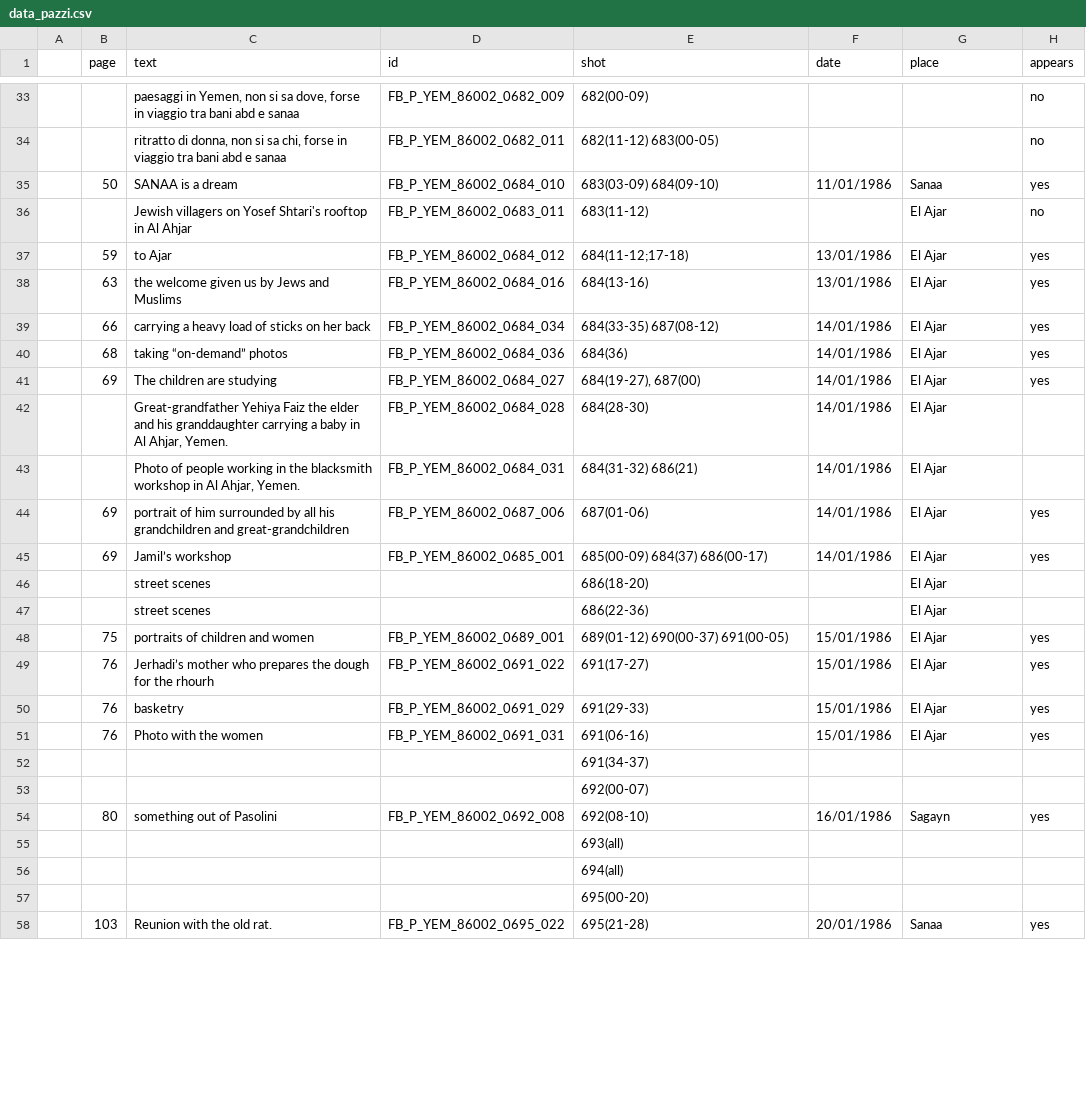
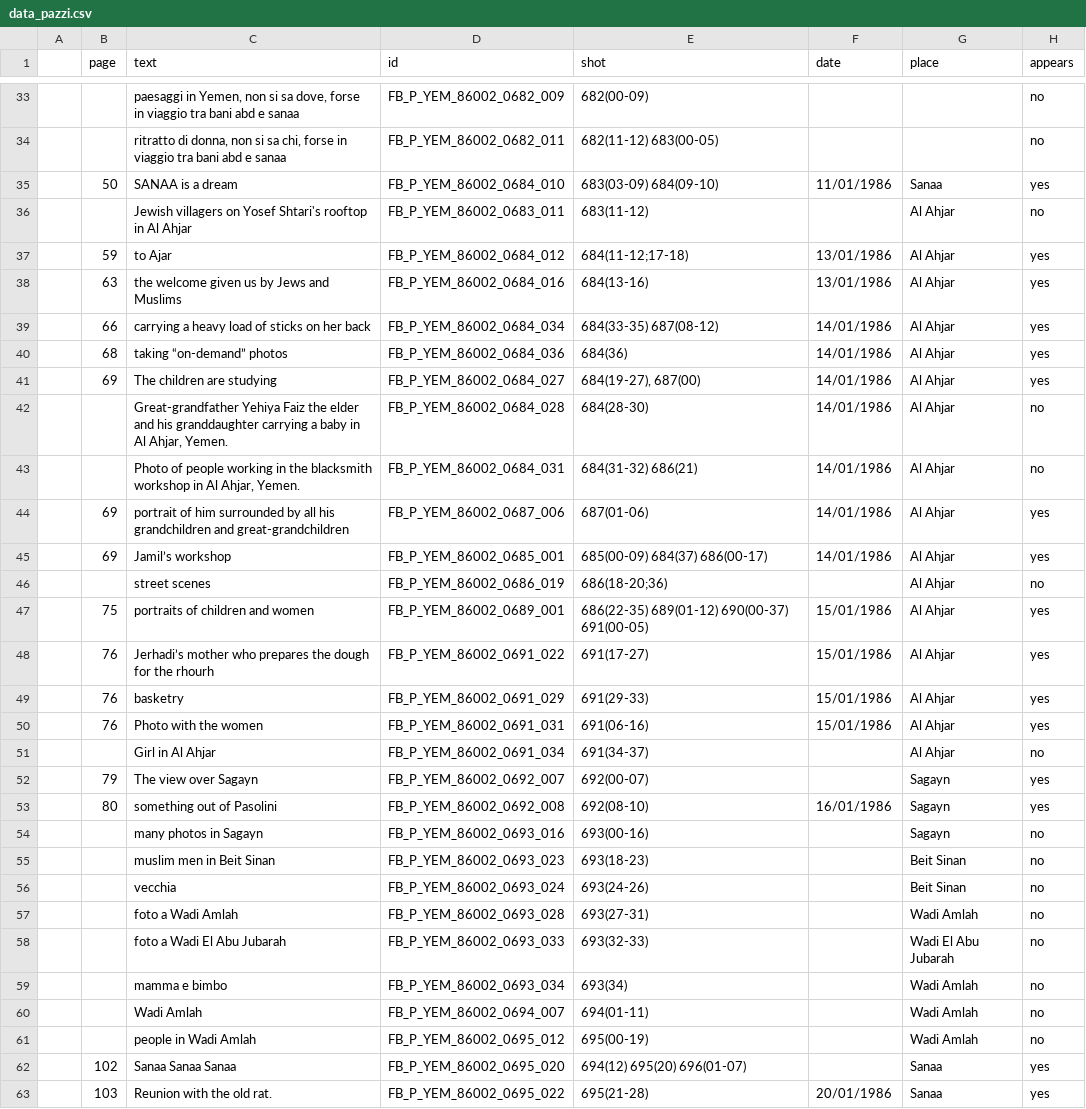
Before and after one commit to silviacasavola/yemen, a CSV file: data_pazzi.csv, drawn as a sheet; only a part is shown, gaps mark what is left out; the diff covers the shown part only.

```diff
--- a/data_pazzi.csv
+++ b/data_pazzi.csv
@@ -35,24 +35,29 @@
 ,50,SANAA is a dream,FB_P_YEM_86002_0684_010,683(03-09) 684(09-10),11/01/1986,Sanaa,yes
-,,Jewish villagers on Yosef Shtari's rooftop in Al Ahjar,FB_P_YEM_86002_0683_011,683(11-12),,El Ajar,no
-,59,to Ajar,FB_P_YEM_86002_0684_012,684(11-12;17-18),13/01/1986,El Ajar,yes
-,63,the welcome given us by Jews and Muslims,FB_P_YEM_86002_0684_016,684(13-16),13/01/1986,El Ajar,yes
-,66,carrying a heavy load of sticks on her back,FB_P_YEM_86002_0684_034,684(33-35) 687(08-12),14/01/1986,El Ajar,yes
-,68,taking “on-demand” photos,FB_P_YEM_86002_0684_036,684(36),14/01/1986,El Ajar,yes
-,69,The children are studying,FB_P_YEM_86002_0684_027,"684(19-27), 687(00)",14/01/1986,El Ajar,yes
-,,"Great-grandfather Yehiya Faiz the elder and his granddaughter carrying a baby in Al Ahjar, Yemen.",FB_P_YEM_86002_0684_028,684(28-30),14/01/1986,El Ajar,
-,,"Photo of people working in the blacksmith workshop in Al Ahjar, Yemen.",FB_P_YEM_86002_0684_031,684(31-32) 686(21),14/01/1986,El Ajar,
-,69,portrait of him surrounded by all his grandchildren and great-grandchildren,FB_P_YEM_86002_0687_006,687(01-06),14/01/1986,El Ajar,yes
-,69,Jamil’s workshop,FB_P_YEM_86002_0685_001,685(00-09) 684(37) 686(00-17),14/01/1986,El Ajar,yes
-,,street scenes,,686(18-20),,El Ajar,
-,,street scenes,,686(22-36),,El Ajar,
-,75,portraits of children and women,FB_P_YEM_86002_0689_001,689(01-12) 690(00-37) 691(00-05),15/01/1986,El Ajar,yes
-,76,Jerhadi’s mother who prepares the dough for the rhourh,FB_P_YEM_86002_0691_022,691(17-27),15/01/1986,El Ajar,yes
-,76,basketry,FB_P_YEM_86002_0691_029,691(29-33),15/01/1986,El Ajar,yes
-,76,Photo with the women,FB_P_YEM_86002_0691_031,691(06-16),15/01/1986,El Ajar,yes
-,,,,691(34-37),,,
-,,,,692(00-07),,,
+,,Jewish villagers on Yosef Shtari's rooftop in Al Ahjar,FB_P_YEM_86002_0683_011,683(11-12),,Al Ahjar,no
+,59,to Ajar,FB_P_YEM_86002_0684_012,684(11-12;17-18),13/01/1986,Al Ahjar,yes
+,63,the welcome given us by Jews and Muslims,FB_P_YEM_86002_0684_016,684(13-16),13/01/1986,Al Ahjar,yes
+,66,carrying a heavy load of sticks on her back,FB_P_YEM_86002_0684_034,684(33-35) 687(08-12),14/01/1986,Al Ahjar,yes
+,68,taking “on-demand” photos,FB_P_YEM_86002_0684_036,684(36),14/01/1986,Al Ahjar,yes
+,69,The children are studying,FB_P_YEM_86002_0684_027,"684(19-27), 687(00)",14/01/1986,Al Ahjar,yes
+,,"Great-grandfather Yehiya Faiz the elder and his granddaughter carrying a baby in Al Ahjar, Yemen.",FB_P_YEM_86002_0684_028,684(28-30),14/01/1986,Al Ahjar,no
+,,"Photo of people working in the blacksmith workshop in Al Ahjar, Yemen.",FB_P_YEM_86002_0684_031,684(31-32) 686(21),14/01/1986,Al Ahjar,no
+,69,portrait of him surrounded by all his grandchildren and great-grandchildren,FB_P_YEM_86002_0687_006,687(01-06),14/01/1986,Al Ahjar,yes
+,69,Jamil’s workshop,FB_P_YEM_86002_0685_001,685(00-09) 684(37) 686(00-17),14/01/1986,Al Ahjar,yes
+,,street scenes,FB_P_YEM_86002_0686_019,686(18-20;36),,Al Ahjar,no
+,75,portraits of children and women,FB_P_YEM_86002_0689_001,686(22-35) 689(01-12) 690(00-37) 691(00-05),15/01/1986,Al Ahjar,yes
+,76,Jerhadi’s mother who prepares the dough for the rhourh,FB_P_YEM_86002_0691_022,691(17-27),15/01/1986,Al Ahjar,yes
+,76,basketry,FB_P_YEM_86002_0691_029,691(29-33),15/01/1986,Al Ahjar,yes
+,76,Photo with the women,FB_P_YEM_86002_0691_031,691(06-16),15/01/1986,Al Ahjar,yes
+,,Girl in Al Ahjar,FB_P_YEM_86002_0691_034,691(34-37),,Al Ahjar,no
+,79,The view over Sagayn,FB_P_YEM_86002_0692_007,692(00-07),,Sagayn,yes
 ,80,something out of Pasolini,FB_P_YEM_86002_0692_008,692(08-10),16/01/1986,Sagayn,yes
-,,,,693(all),,,
-,,,,694(all),,,
-,,,,695(00-20),,,
+,,many photos in Sagayn,FB_P_YEM_86002_0693_016,693(00-16),,Sagayn,no
+,,muslim men in Beit Sinan,FB_P_YEM_86002_0693_023,693(18-23),,Beit Sinan,no
+,,vecchia,FB_P_YEM_86002_0693_024,693(24-26),,Beit Sinan,no
+,,foto a Wadi Amlah,FB_P_YEM_86002_0693_028,693(27-31),,Wadi Amlah,no
+,,foto a Wadi El Abu Jubarah,FB_P_YEM_86002_0693_033,693(32-33),,Wadi El Abu Jubarah,no
+,,mamma e bimbo,FB_P_YEM_86002_0693_034,693(34),,Wadi Amlah,no
+,,Wadi Amlah,FB_P_YEM_86002_0694_007,694(01-11),,Wadi Amlah,no
+,,people in Wadi Amlah,FB_P_YEM_86002_0695_012,695(00-19),,Wadi Amlah,no
+,102,Sanaa Sanaa Sanaa,FB_P_YEM_86002_0695_020,694(12) 695(20) 696(01-07),,Sanaa,yes
 ,103,Reunion with the old rat.,FB_P_YEM_86002_0695_022,695(21-28),20/01/1986,Sanaa,yes
```
Also changed, not shown: 1 removed row and 1 edited cell elsewhere in this file, 7 other files.
